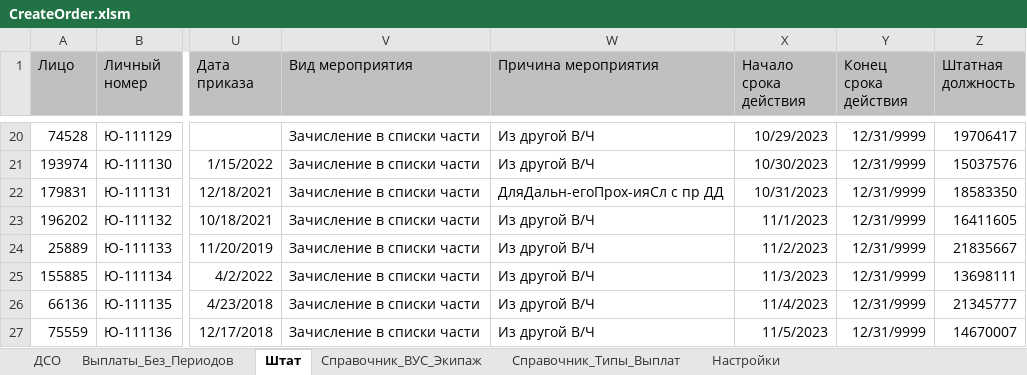
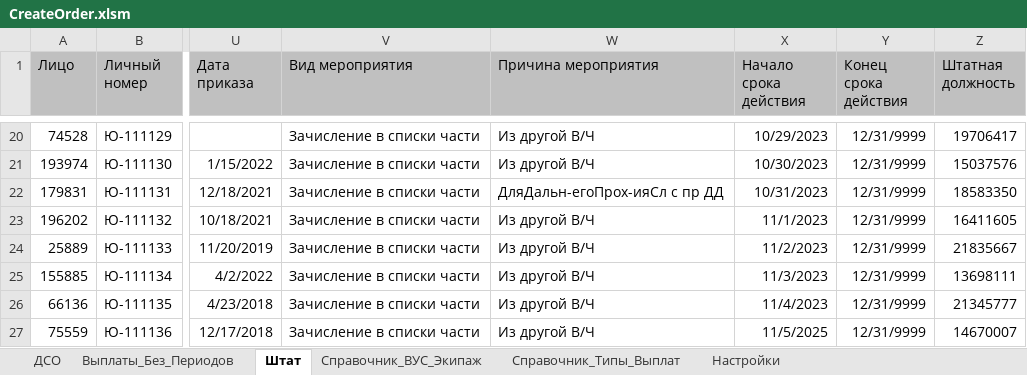
Before and after one commit to kerzhaev/CreateOrder, an Excel workbook: CreateOrder.xlsm, sheet Штат, drawn as a sheet; only a part is shown, gaps mark what is left out; values as stored, in another font and other column widths than the file's, no borders; the diff names each change by its address in the sheet, - before the commit and + after, or states it on an @@ line.

```diff
--- a/CreateOrder.xlsm (sheet Штат)
+++ b/CreateOrder.xlsm (sheet Штат)
-X27 (Начало срока действия): 11/5/2023
+X27 (Начало срока действия): 11/5/2025
```
Also changed, not shown: sheet Выплаты_Без_Периодов, 7 other files.
